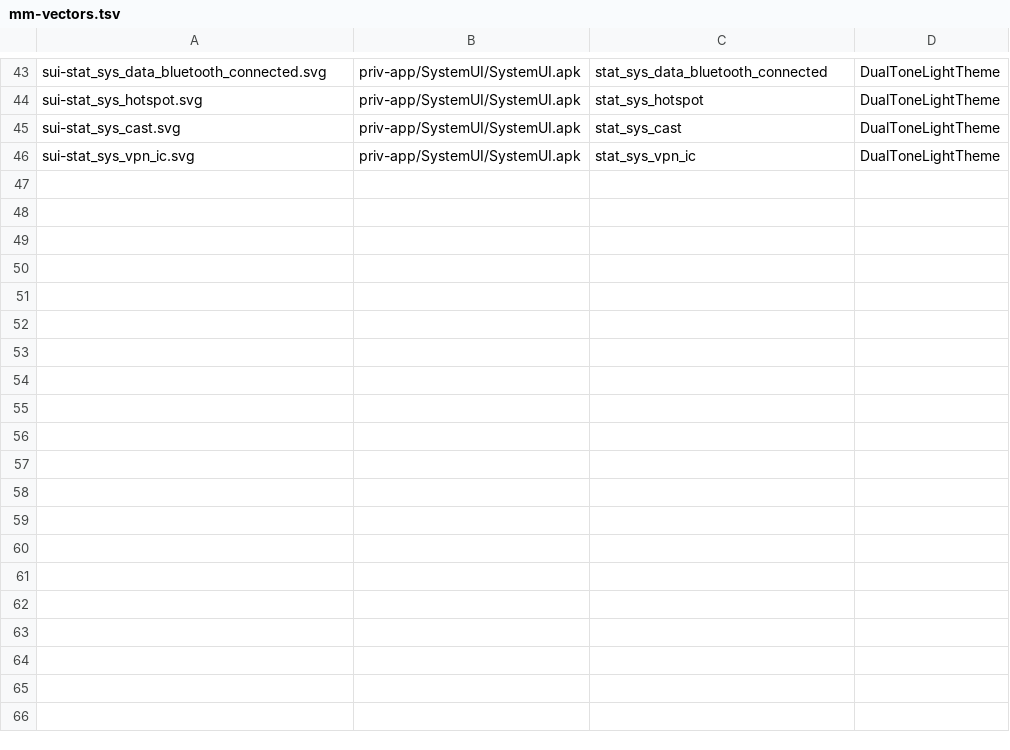
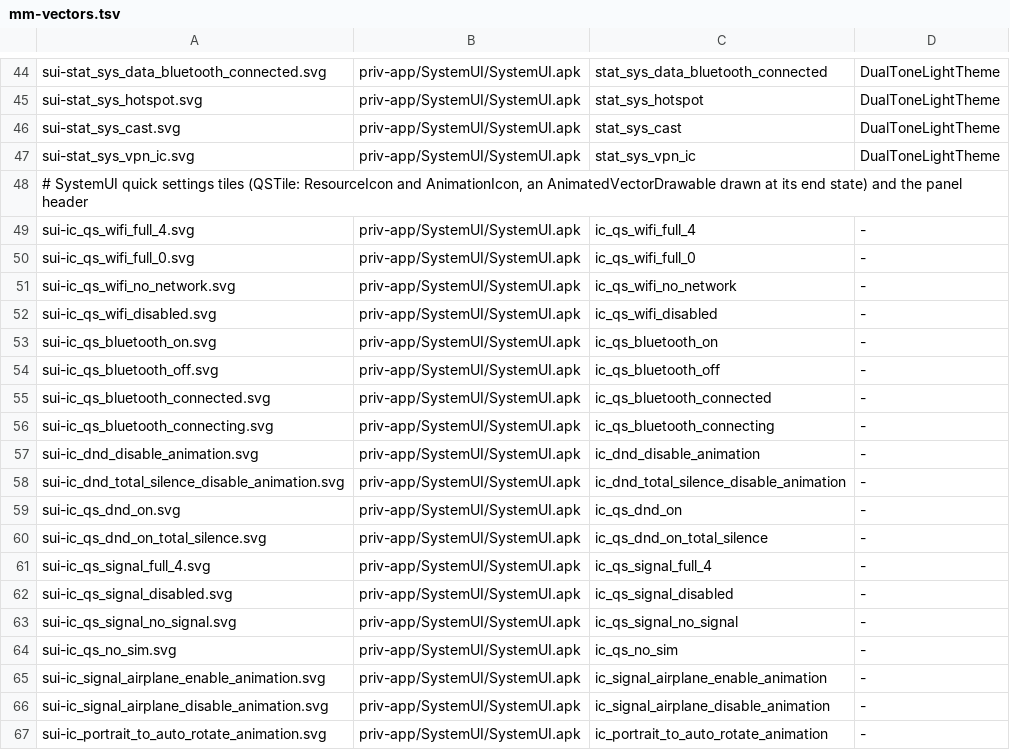
Before and after one commit to szabolevi98/android-simulator, a TSV file: docs/data/mm-vectors.tsv, drawn as a sheet; only a part is shown, gaps mark what is left out; the diff covers the shown part only.

Commit message:
Android 6.0.1 notification shade and quick settings from SystemUI: NotificationPanelView with the 0.62 scrim, StatusBarHeaderView collapsed (60 dp: 14 sp clock over the eeeeMMMMd date, the signal cluster, the battery and the user's ic_account_circle in user_icon_1) and expanded (116 dp: 20 sp clock, battery level, the settings gear turning in, the detached signal cluster), the QS panel laid out as QSPanel.onMeasure does (Wi-Fi and Bluetooth as dual tiles, then DND, Telekom, airplane, auto-rotate, flashlight, location, cast three by three; the image's tile sizes, gaps and the 8 dp underlap), the brightness slider of BrightnessController (automatic adjustment or level, the screen dimmed by it), "No notifications", Back closing the detail, then quick settings, then the shade. mm-system.js keeps the radios and switches (SettingsProvider defaults, airplane mode restoring the radios it turned off) and gives the status bar its icons (Bluetooth, DND) and signal cluster (Wi-Fi, LTE over the mobile signal when data carries the connection, airplane). Texts from the image in all five languages by the new docs/tools/mm-strings.py; oat2dex.py dequickens ART 6.0 opcodes so androguard can analyse the code; mm-vectors.py draws AnimatedVectorDrawables at their end state (QSTile.AnimationIcon), SRC_IN tints, and clips in the right coordinates. Tile details show the not-built-yet card for now.

```diff
--- a/docs/data/mm-vectors.tsv
+++ b/docs/data/mm-vectors.tsv
@@ -46 +47,21 @@ sui-stat_sys_cast.svg	priv-app/SystemUI/SystemUI.apk	stat_sys_cast	DualToneLight
 sui-stat_sys_vpn_ic.svg	priv-app/SystemUI/SystemUI.apk	stat_sys_vpn_ic	DualToneLightTheme
+# SystemUI quick settings tiles (QSTile: ResourceIcon and AnimationIcon, an AnimatedVectorDrawable drawn at its end state) and the panel header
+sui-ic_qs_wifi_full_4.svg	priv-app/SystemUI/SystemUI.apk	ic_qs_wifi_full_4	-
+sui-ic_qs_wifi_full_0.svg	priv-app/SystemUI/SystemUI.apk	ic_qs_wifi_full_0	-
+sui-ic_qs_wifi_no_network.svg	priv-app/SystemUI/SystemUI.apk	ic_qs_wifi_no_network	-
+sui-ic_qs_wifi_disabled.svg	priv-app/SystemUI/SystemUI.apk	ic_qs_wifi_disabled	-
+sui-ic_qs_bluetooth_on.svg	priv-app/SystemUI/SystemUI.apk	ic_qs_bluetooth_on	-
+sui-ic_qs_bluetooth_off.svg	priv-app/SystemUI/SystemUI.apk	ic_qs_bluetooth_off	-
+sui-ic_qs_bluetooth_connected.svg	priv-app/SystemUI/SystemUI.apk	ic_qs_bluetooth_connected	-
+sui-ic_qs_bluetooth_connecting.svg	priv-app/SystemUI/SystemUI.apk	ic_qs_bluetooth_connecting	-
+sui-ic_dnd_disable_animation.svg	priv-app/SystemUI/SystemUI.apk	ic_dnd_disable_animation	-
+sui-ic_dnd_total_silence_disable_animation.svg	priv-app/SystemUI/SystemUI.apk	ic_dnd_total_silence_disable_animation	-
+sui-ic_qs_dnd_on.svg	priv-app/SystemUI/SystemUI.apk	ic_qs_dnd_on	-
+sui-ic_qs_dnd_on_total_silence.svg	priv-app/SystemUI/SystemUI.apk	ic_qs_dnd_on_total_silence	-
+sui-ic_qs_signal_full_4.svg	priv-app/SystemUI/SystemUI.apk	ic_qs_signal_full_4	-
+sui-ic_qs_signal_disabled.svg	priv-app/SystemUI/SystemUI.apk	ic_qs_signal_disabled	-
+sui-ic_qs_signal_no_signal.svg	priv-app/SystemUI/SystemUI.apk	ic_qs_signal_no_signal	-
+sui-ic_qs_no_sim.svg	priv-app/SystemUI/SystemUI.apk	ic_qs_no_sim	-
+sui-ic_signal_airplane_enable_animation.svg	priv-app/SystemUI/SystemUI.apk	ic_signal_airplane_enable_animation	-
+sui-ic_signal_airplane_disable_animation.svg	priv-app/SystemUI/SystemUI.apk	ic_signal_airplane_disable_animation	-
+sui-ic_portrait_to_auto_rotate_animation.svg	priv-app/SystemUI/SystemUI.apk	ic_portrait_to_auto_rotate_animation	-
```
Also changed, not shown: 18 added rows elsewhere in this file, 54 other files.
